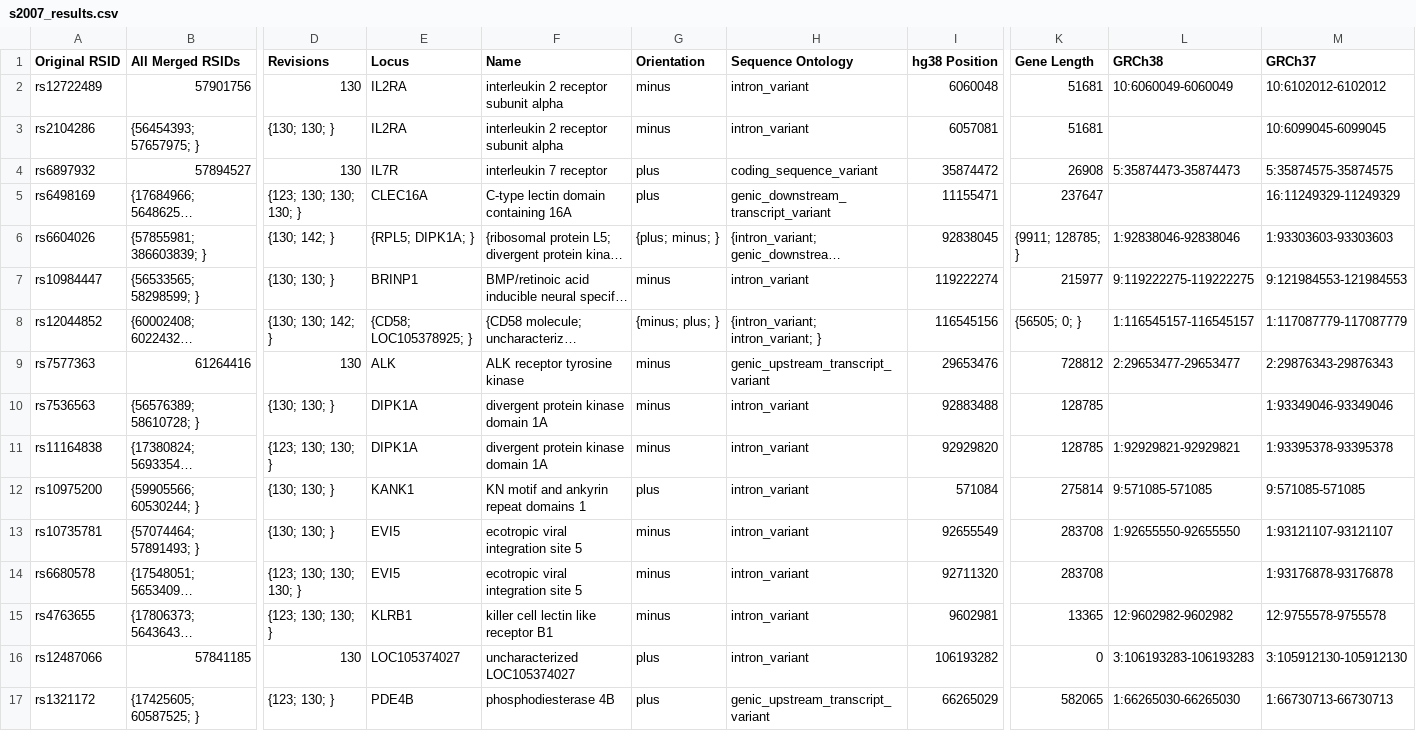
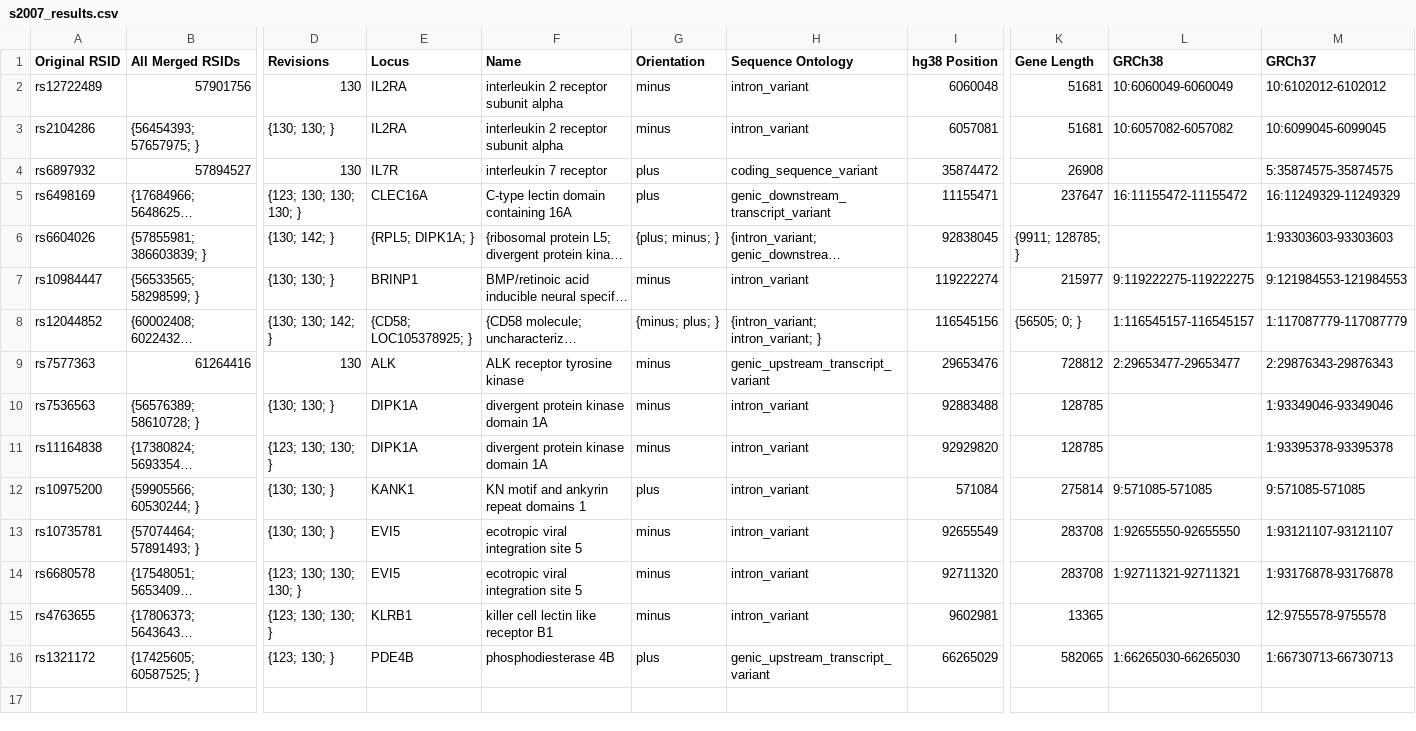
Before and after one commit to ZacharyMcDonald/MS-GWAS-Comparisons, a CSV file: output/s2007_results.csv, drawn as a sheet; only a part is shown, gaps mark what is left out; long unchanged cells end in …; rows hold the shown columns only; the diff names each change by its address in the sheet, - before the commit and + after, or states it on an @@ line.

```diff
--- a/output/s2007_results.csv
+++ b/output/s2007_results.csv
-L3 (GRCh38): (empty)
+L3 (GRCh38): 10:6057082-6057082
-L4 (GRCh38): 5:35874473-35874473
+L4 (GRCh38): (empty)
-L5 (GRCh38): (empty)
+L5 (GRCh38): 16:11155472-11155472
-L6 (GRCh38): 1:92838046-92838046
+L6 (GRCh38): (empty)
-L11 (GRCh38): 1:92929821-92929821
+L11 (GRCh38): (empty)
-L14 (GRCh38): (empty)
+L14 (GRCh38): 1:92711321-92711321
-L15 (GRCh38): 12:9602982-9602982
+L15 (GRCh38): (empty)
-row 16: rs12487066 | 57841185 | 130 | LOC105374027 | uncharacterized LOC105374027 | plus | intron_variant | 106193282 | 0 | 3:106193283-106193283 | 3:105912130-105912130
```
Also changed, not shown: output/s2007_2_results.csv, output/s2007s2007_2_overlap.csv, 6 other files.
